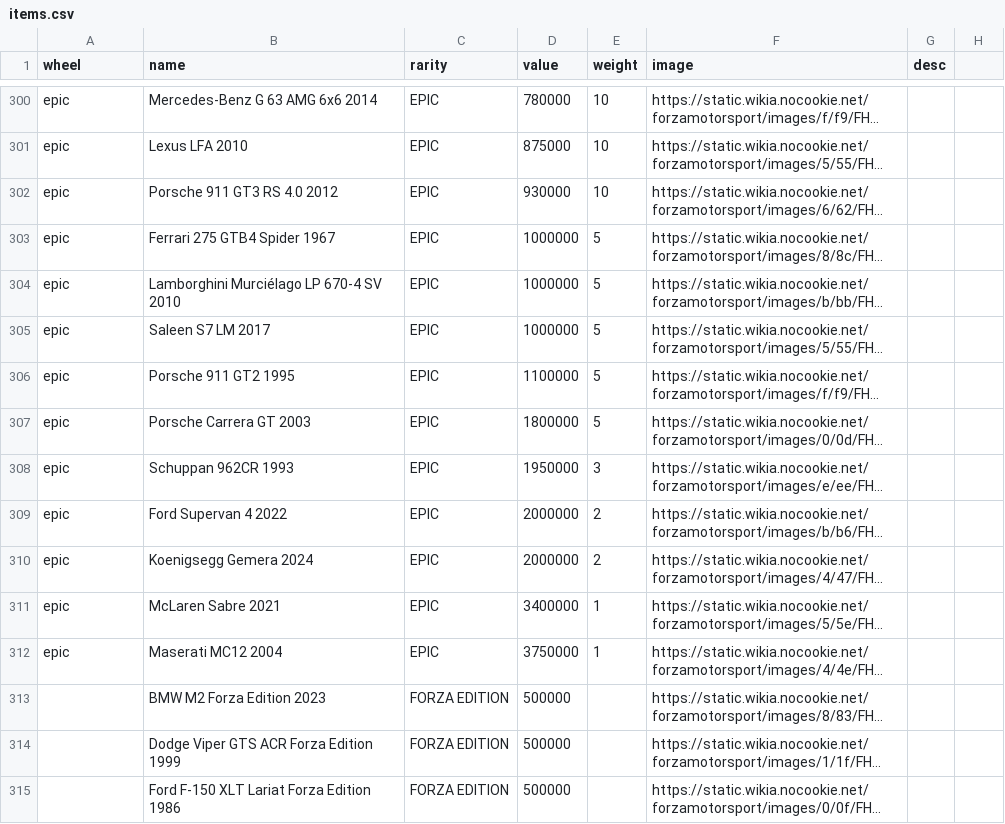
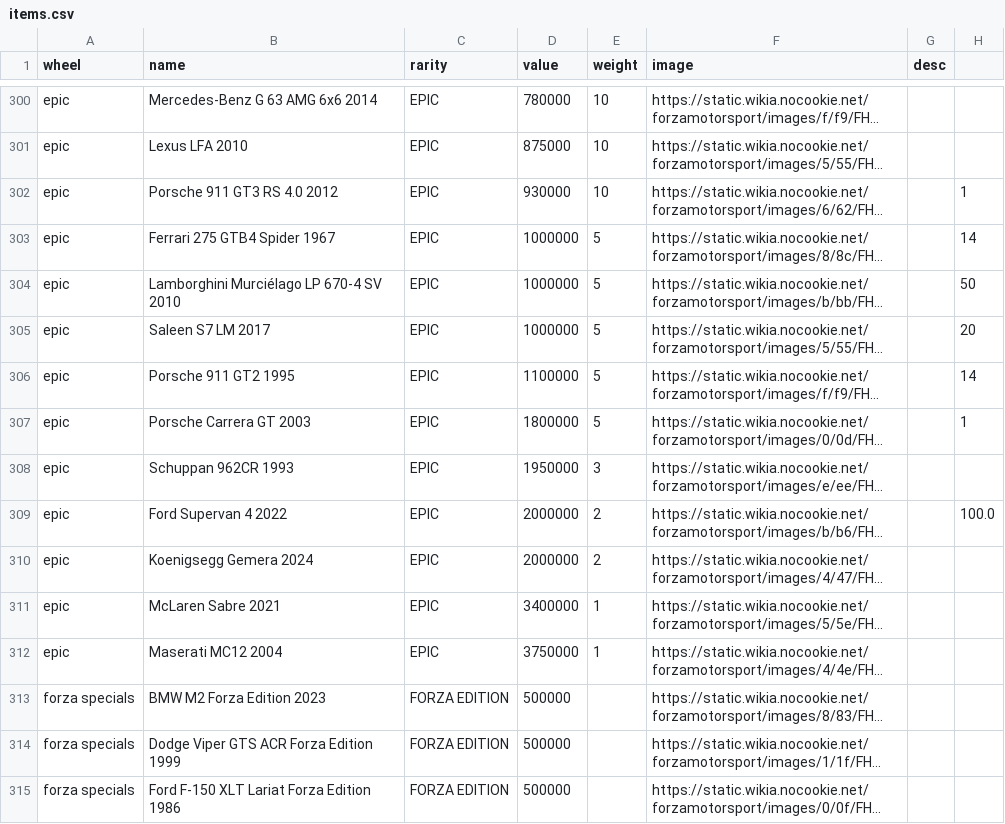
Before and after one commit to LawrenceParker/byLawrence, a CSV file: fh-wheel/data/items.csv, drawn as a sheet; only a part is shown, gaps mark what is left out; long unchanged cells end in …; the diff covers the shown part only; the diff names each change by its address in the sheet, - before the commit and + after, or states it on an @@ line.

Commit message:
Add files via upload

```diff
--- a/fh-wheel/data/items.csv
+++ b/fh-wheel/data/items.csv
-H302: (empty)
+H302: 1
-H303: (empty)
+H303: 14
-H304: (empty)
+H304: 50
-H305: (empty)
+H305: 20
-H306: (empty)
+H306: 14
-H307: (empty)
+H307: 1
-H309: (empty)
+H309: 100.0
-A313:A315 (wheel): (empty)
+A313:A315 (wheel): forza specials
```
Also changed, not shown: 45 edited cells elsewhere in this file.
